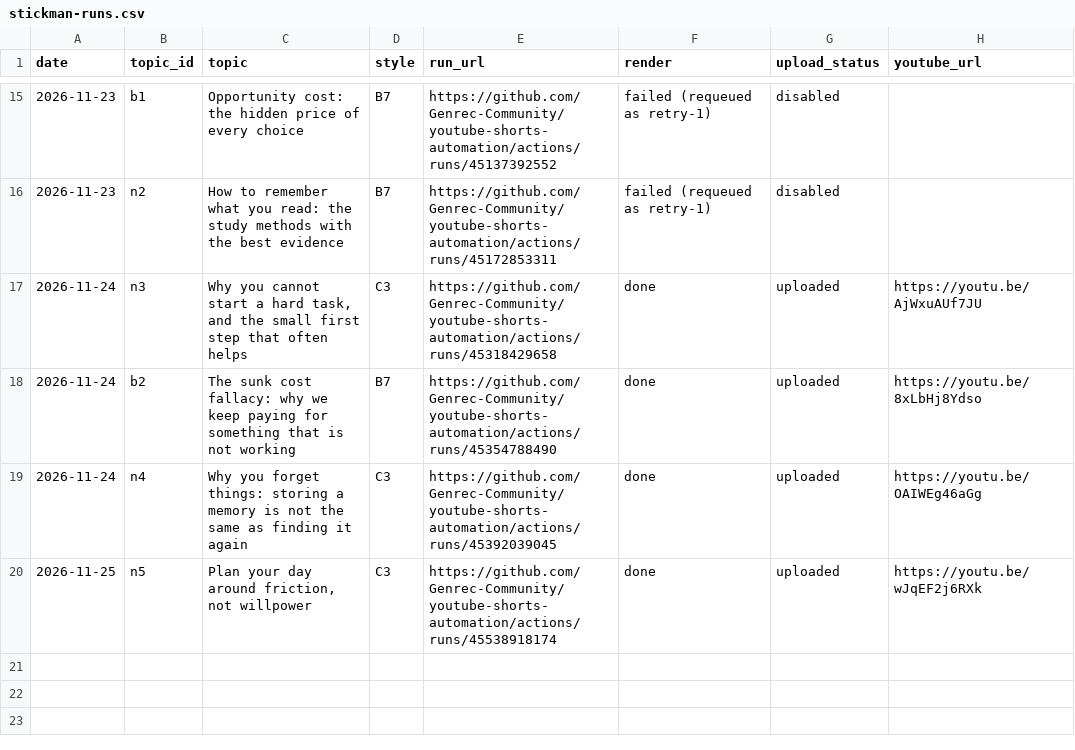
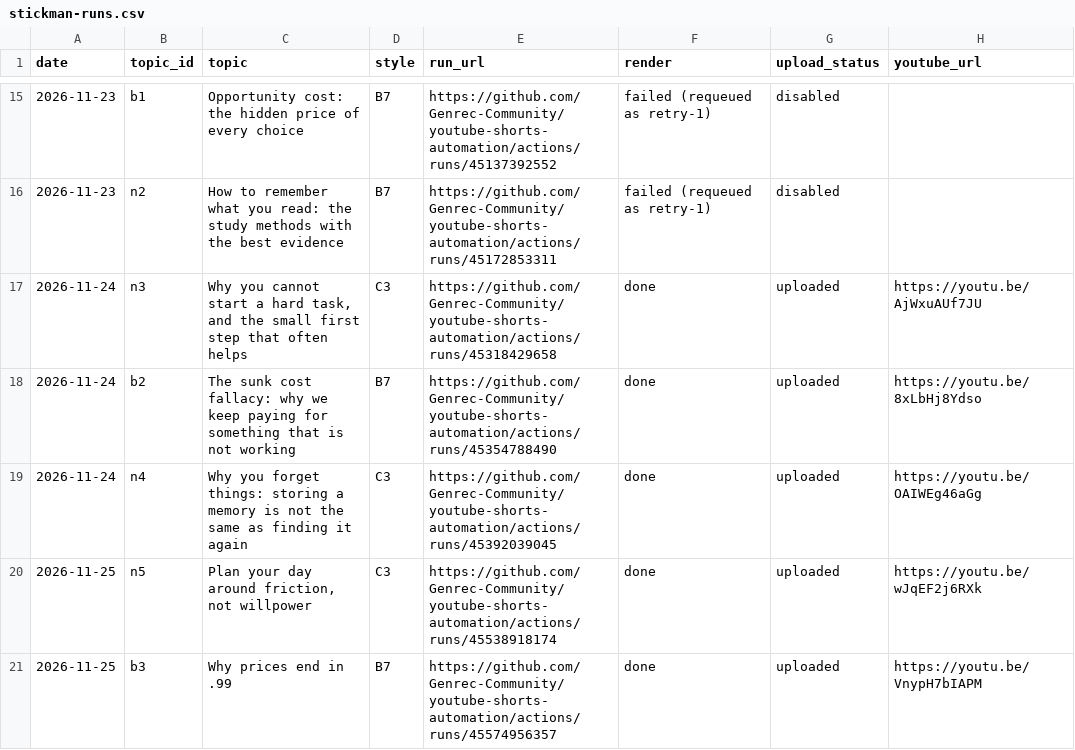
Before and after one commit to Genrec-Community/youtube-shorts-automation, a CSV file: state/stickman-runs.csv, drawn as a sheet; only a part is shown, gaps mark what is left out; the diff names each change by its address in the sheet, - before the commit and + after, or states it on an @@ line.

```diff
--- a/state/stickman-runs.csv
+++ b/state/stickman-runs.csv
+row 21: 2026-11-25 | b3 | Why prices end in .99 | B7 | https://github.com/Genrec-Community/youtube-shorts-automation/actions/runs/45574956357 | done | uploaded | https://youtu.be/VnypH7bIAPM
```
Also changed, not shown: stickman-topics.csv.
